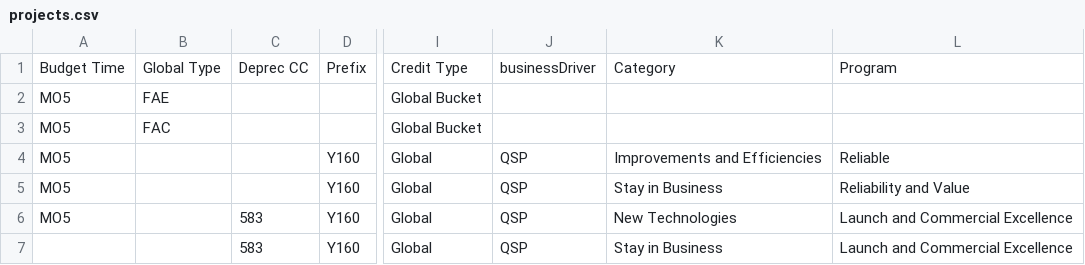
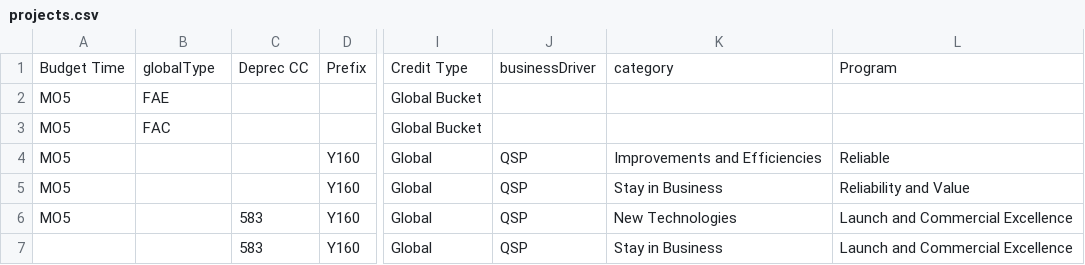
Before and after one commit to jlucas5190/ppms, a CSV file: resources/projects.csv, drawn as a sheet; only a part is shown, gaps mark what is left out; the diff names each change by its address in the sheet, - before the commit and + after, or states it on an @@ line.

```diff
--- a/resources/projects.csv
+++ b/resources/projects.csv
-B1: Global Type
+B1: globalType
-K1: Category
+K1: category
```
Also changed, not shown: resources/budget.csv, 4 other files.
